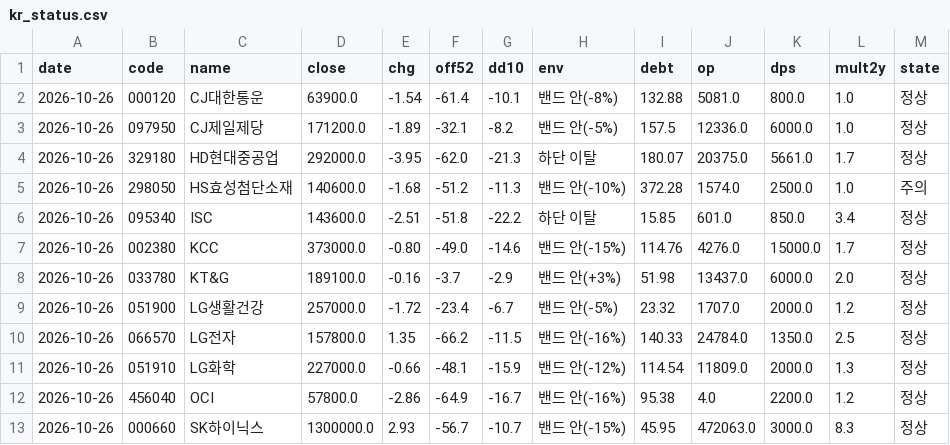
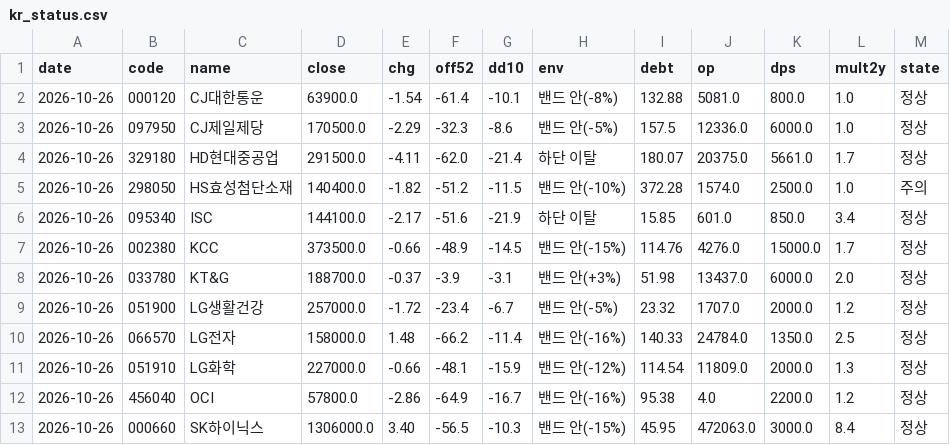
Before and after one commit to kdj950323-glitch/todo, a CSV file: kr-leaders/state/kr_status.csv, drawn as a sheet; only a part is shown; the diff covers the shown part only.

```diff
--- a/kr-leaders/state/kr_status.csv
+++ b/kr-leaders/state/kr_status.csv
@@ -2,12 +2,12 @@ date,code,name,close,chg,off52,dd10,env,debt,op,dps,mult2y,state
 2026-10-26,000120,CJ대한통운,63900.0,-1.54,-61.4,-10.1,밴드 안(-8%),132.88,5081.0,800.0,1.0,정상
-2026-10-26,097950,CJ제일제당,171200.0,-1.89,-32.1,-8.2,밴드 안(-5%),157.5,12336.0,6000.0,1.0,정상
-2026-10-26,329180,HD현대중공업,292000.0,-3.95,-62.0,-21.3,하단 이탈,180.07,20375.0,5661.0,1.7,정상
-2026-10-26,298050,HS효성첨단소재,140600.0,-1.68,-51.2,-11.3,밴드 안(-10%),372.28,1574.0,2500.0,1.0,주의
-2026-10-26,095340,ISC,143600.0,-2.51,-51.8,-22.2,하단 이탈,15.85,601.0,850.0,3.4,정상
-2026-10-26,002380,KCC,373000.0,-0.80,-49.0,-14.6,밴드 안(-15%),114.76,4276.0,15000.0,1.7,정상
-2026-10-26,033780,KT&G,189100.0,-0.16,-3.7,-2.9,밴드 안(+3%),51.98,13437.0,6000.0,2.0,정상
+2026-10-26,097950,CJ제일제당,170500.0,-2.29,-32.3,-8.6,밴드 안(-5%),157.5,12336.0,6000.0,1.0,정상
+2026-10-26,329180,HD현대중공업,291500.0,-4.11,-62.0,-21.4,하단 이탈,180.07,20375.0,5661.0,1.7,정상
+2026-10-26,298050,HS효성첨단소재,140400.0,-1.82,-51.2,-11.5,밴드 안(-10%),372.28,1574.0,2500.0,1.0,주의
+2026-10-26,095340,ISC,144100.0,-2.17,-51.6,-21.9,하단 이탈,15.85,601.0,850.0,3.4,정상
+2026-10-26,002380,KCC,373500.0,-0.66,-48.9,-14.5,밴드 안(-15%),114.76,4276.0,15000.0,1.7,정상
+2026-10-26,033780,KT&G,188700.0,-0.37,-3.9,-3.1,밴드 안(+3%),51.98,13437.0,6000.0,2.0,정상
 2026-10-26,051900,LG생활건강,257000.0,-1.72,-23.4,-6.7,밴드 안(-5%),23.32,1707.0,2000.0,1.2,정상
-2026-10-26,066570,LG전자,157800.0,1.35,-66.2,-11.5,밴드 안(-16%),140.33,24784.0,1350.0,2.5,정상
+2026-10-26,066570,LG전자,158000.0,1.48,-66.2,-11.4,밴드 안(-16%),140.33,24784.0,1350.0,2.5,정상
 2026-10-26,051910,LG화학,227000.0,-0.66,-48.1,-15.9,밴드 안(-12%),114.54,11809.0,2000.0,1.3,정상
 2026-10-26,456040,OCI,57800.0,-2.86,-64.9,-16.7,밴드 안(-16%),95.38,4.0,2200.0,1.2,정상
-2026-10-26,000660,SK하이닉스,1300000.0,2.93,-56.7,-10.7,밴드 안(-15%),45.95,472063.0,3000.0,8.3,정상
+2026-10-26,000660,SK하이닉스,1306000.0,3.40,-56.5,-10.3,밴드 안(-15%),45.95,472063.0,3000.0,8.4,정상
```
Also changed, not shown: 127 edited cells elsewhere in this file, 4 other files.
